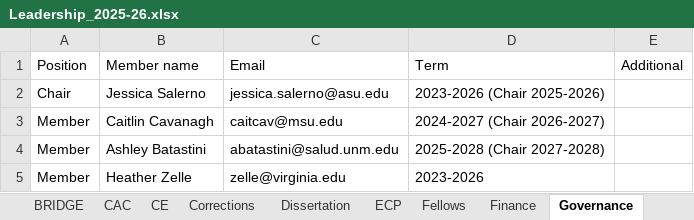
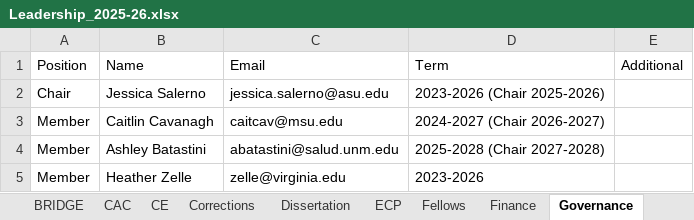
Before and after one commit to emmarshall/apls-org, an Excel workbook: about/Leadership_2025-26.xlsx, sheet Governance, drawn as a sheet; values as stored, in another font and other column widths than the file's, no borders; the diff names each change by its address in the sheet, - before the commit and + after, or states it on an @@ line.

```diff
--- a/about/Leadership_2025-26.xlsx (sheet Governance)
+++ b/about/Leadership_2025-26.xlsx (sheet Governance)
-B1: Member name
+B1: Name
```
Also changed, not shown: sheet SocialMedia, sheet SciencePaper, sheet Fellows, sheet Publications, sheet UGPaper, sheet UGAid, 12 more sheets, 13 other files.
